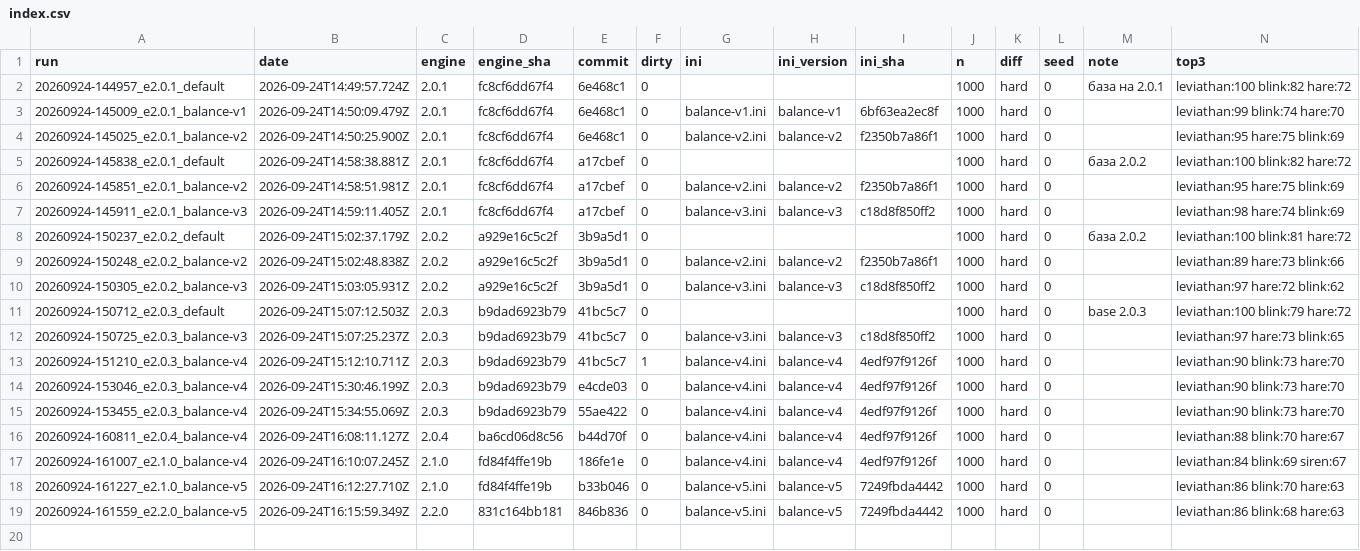
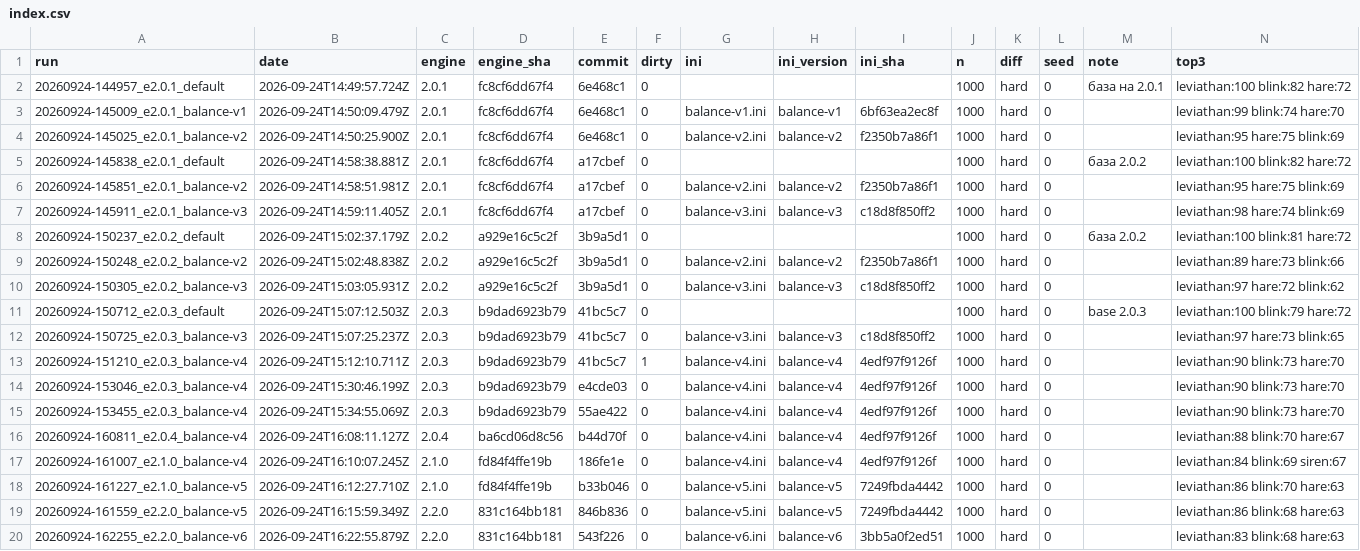
Before and after one commit to BurningDaylight/arabella-tank-duel, a CSV file: tools/melee-bench/runs/index.csv, drawn as a sheet.

Commit message:
Engine 2.3.0: planner AI on cloned worlds; per-side pilot; bench/compare/watch --ai

```diff
--- a/tools/melee-bench/runs/index.csv
+++ b/tools/melee-bench/runs/index.csv
@@ -19 +19,2 @@ run,date,engine,engine_sha,commit,dirty,ini,ini_version,ini_sha,n,diff,seed,note
 20260924-161559_e2.2.0_balance-v5,2026-09-24T16:15:59.349Z,2.2.0,831c164bb181,846b836,0,balance-v5.ini,balance-v5,7249fbda4442,1000,hard,0,"","leviathan:86 blink:68 hare:63"
+20260924-162255_e2.2.0_balance-v6,2026-09-24T16:22:55.879Z,2.2.0,831c164bb181,543f226,0,balance-v6.ini,balance-v6,3bb5a0f2ed51,1000,hard,0,"","leviathan:83 blink:68 hare:63"
```
Also changed, not shown: 5 other files.
